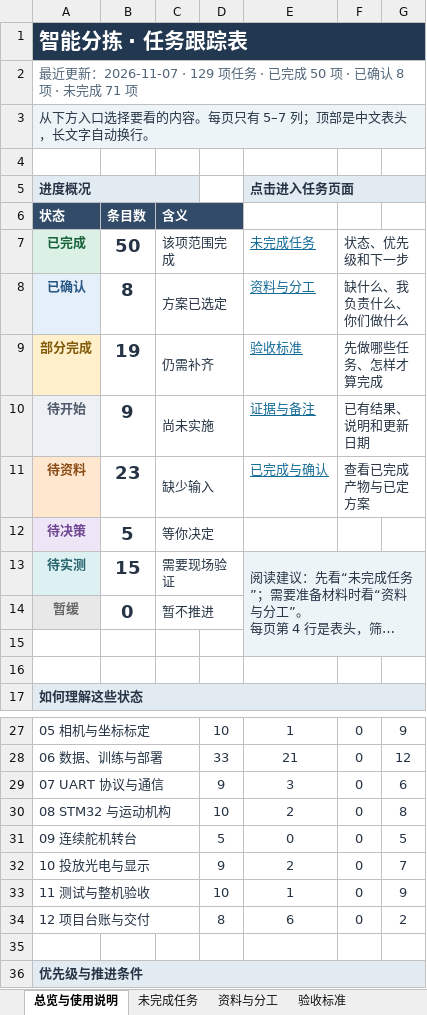
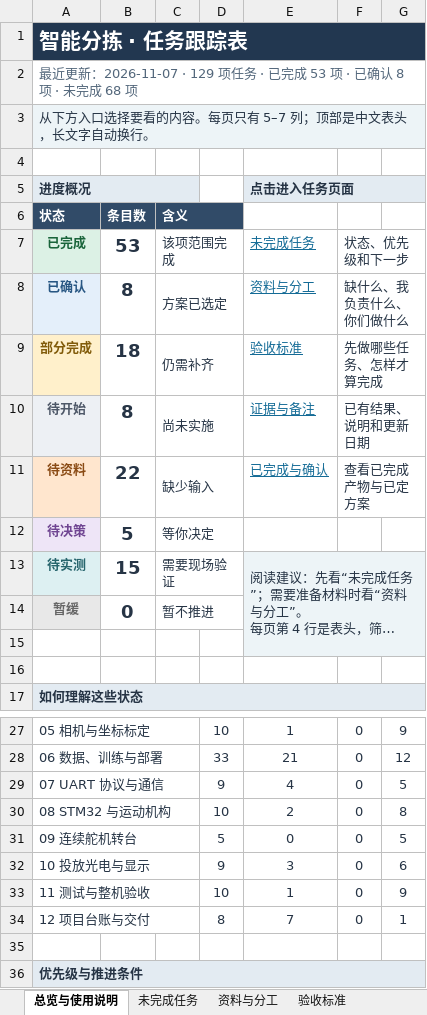
Before and after one commit to zhangyizhen123/smart-sorting, an Excel workbook: docs/任务跟踪表.xlsx, sheet 总览与使用说明, drawn as a sheet; only a part is shown, gaps mark what is left out; long unchanged cells end in …; values as stored, in another font and other column widths than the file's, no borders; the diff names each change by its address in the sheet, - before the commit and + after, or states it on an @@ line.

```diff
--- a/docs/任务跟踪表.xlsx (sheet 总览与使用说明)
+++ b/docs/任务跟踪表.xlsx (sheet 总览与使用说明)
-A2 (状态): …已完成 50 项 · 已确认 8 项 · 未完成 71 项
+A2 (状态): …已完成 53 项 · 已确认 8 项 · 未完成 68 项
-B7 (条目数): 50
+B7 (条目数): 53
-B9 (条目数): 19
+B9 (条目数): 18
-B10 (条目数): 9
+B10 (条目数): 8
-B11 (条目数): 23
+B11 (条目数): 22
-E29: 3
+E29: 4
-G29: 6
+G29: 5
-E32: 2
+E32: 3
-G32: 7
+G32: 6
-E34: 6
+E34: 7
-G34: 2
+G34: 1
```
Also changed, not shown: sheet 未完成任务, sheet 已完成与确认, sheet 证据与备注, sheet 资料与分工, sheet 验收标准, formulas that keep their value, 14 other files.
